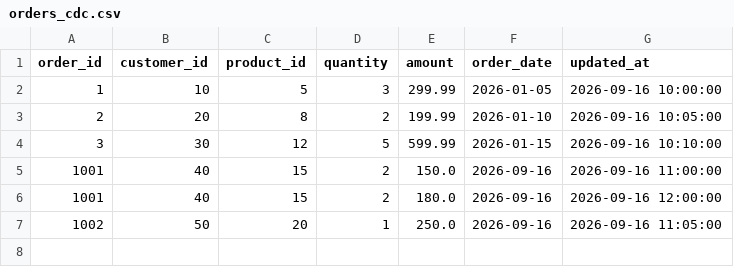
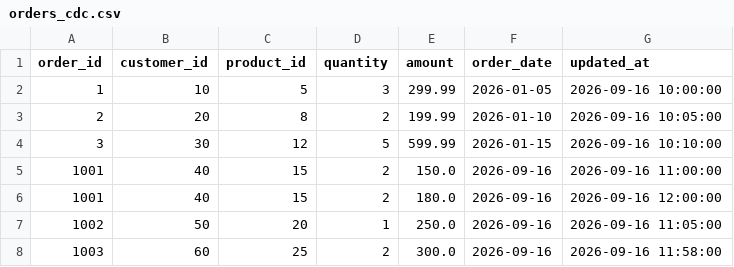
Before and after one commit to Icybrig/ecommerce-data-platform-pipeline, a CSV file: data/raw/cdc/orders_cdc.csv, drawn as a sheet; the diff names each change by its address in the sheet, - before the commit and + after, or states it on an @@ line.

```diff
--- a/data/raw/cdc/orders_cdc.csv
+++ b/data/raw/cdc/orders_cdc.csv
+row 8: 1003 | 60 | 25 | 2 | 300.0 | 2026-09-16 | 2026-09-16 11:58:00
```
Also changed, not shown: 24 other files.
